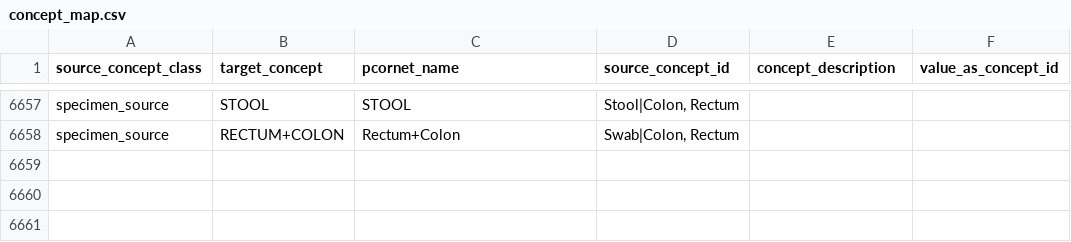
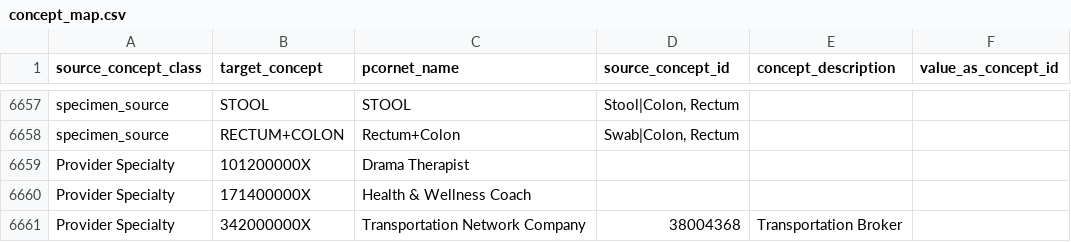
Before and after one commit to PEDSnet/pedsnetcdm_to_pcornetcdm, a CSV file: v4.2_to_v6.0/sql_etl/data/concept_map.csv, drawn as a sheet; only a part is shown, gaps mark what is left out; the diff names each change by its address in the sheet, - before the commit and + after, or states it on an @@ line.

Commit message:
Add provider specialty updates

```diff
--- a/v4.2_to_v6.0/sql_etl/data/concept_map.csv
+++ b/v4.2_to_v6.0/sql_etl/data/concept_map.csv
+row 6659: Provider Specialty | 101200000X | Drama Therapist
+row 6660: Provider Specialty | 171400000X | Health & Wellness Coach
+row 6661: Provider Specialty | 342000000X | Transportation Network Company | 38004368 | Transportation Broker
```
